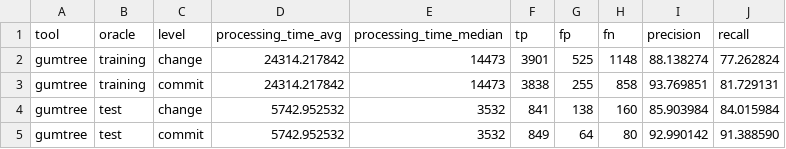
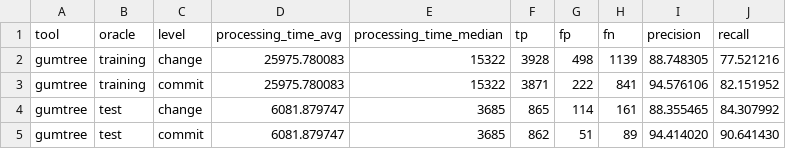
Before and after one commit to flozender/code-tracker, a CSV file: experiments/tracking-accuracy/block/gumtree/final.csv, drawn as a sheet.

```diff
--- a/experiments/tracking-accuracy/block/gumtree/final.csv
+++ b/experiments/tracking-accuracy/block/gumtree/final.csv
@@ -1,5 +1,5 @@
 tool,oracle,level,processing_time_avg,processing_time_median,tp,fp,fn,precision,recall
-gumtree,training,change,24314.217842,14473,3901,525,1148,88.138274,77.262824
-gumtree,training,commit,24314.217842,14473,3838,255,858,93.769851,81.729131
-gumtree,test,change,5742.952532,3532,841,138,160,85.903984,84.015984
-gumtree,test,commit,5742.952532,3532,849,64,80,92.990142,91.388590
+gumtree,training,change,25975.780083,15322,3928,498,1139,88.748305,77.521216
+gumtree,training,commit,25975.780083,15322,3871,222,841,94.576106,82.151952
+gumtree,test,change,6081.879747,3685,865,114,161,88.355465,84.307992
+gumtree,test,commit,6081.879747,3685,862,51,89,94.414020,90.641430
```
Also changed, not shown: experiments/tracking-accuracy/block/gumtree/detailed-gumtree-test.csv, experiments/tracking-accuracy/block/gumtree/summary-gumtree-test.csv, 1 other file.
